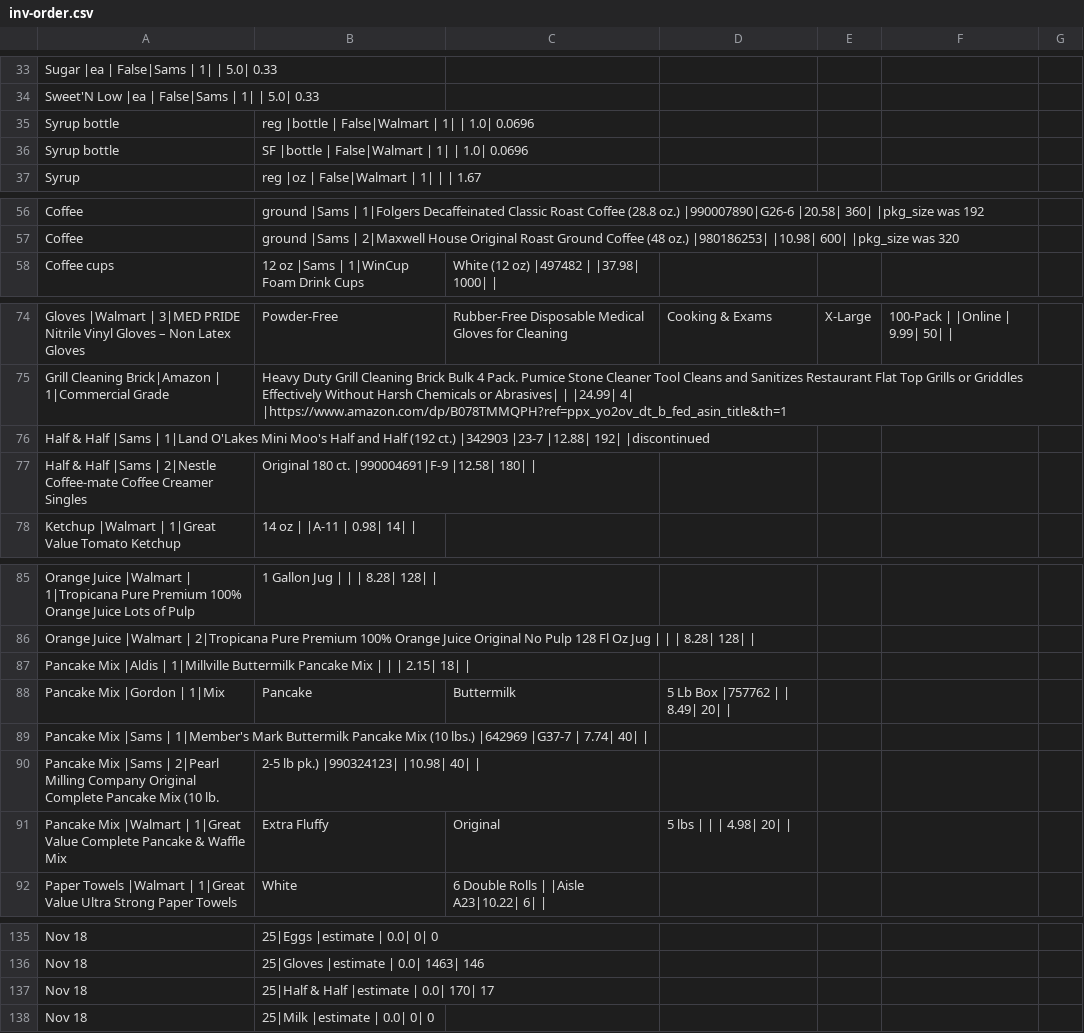
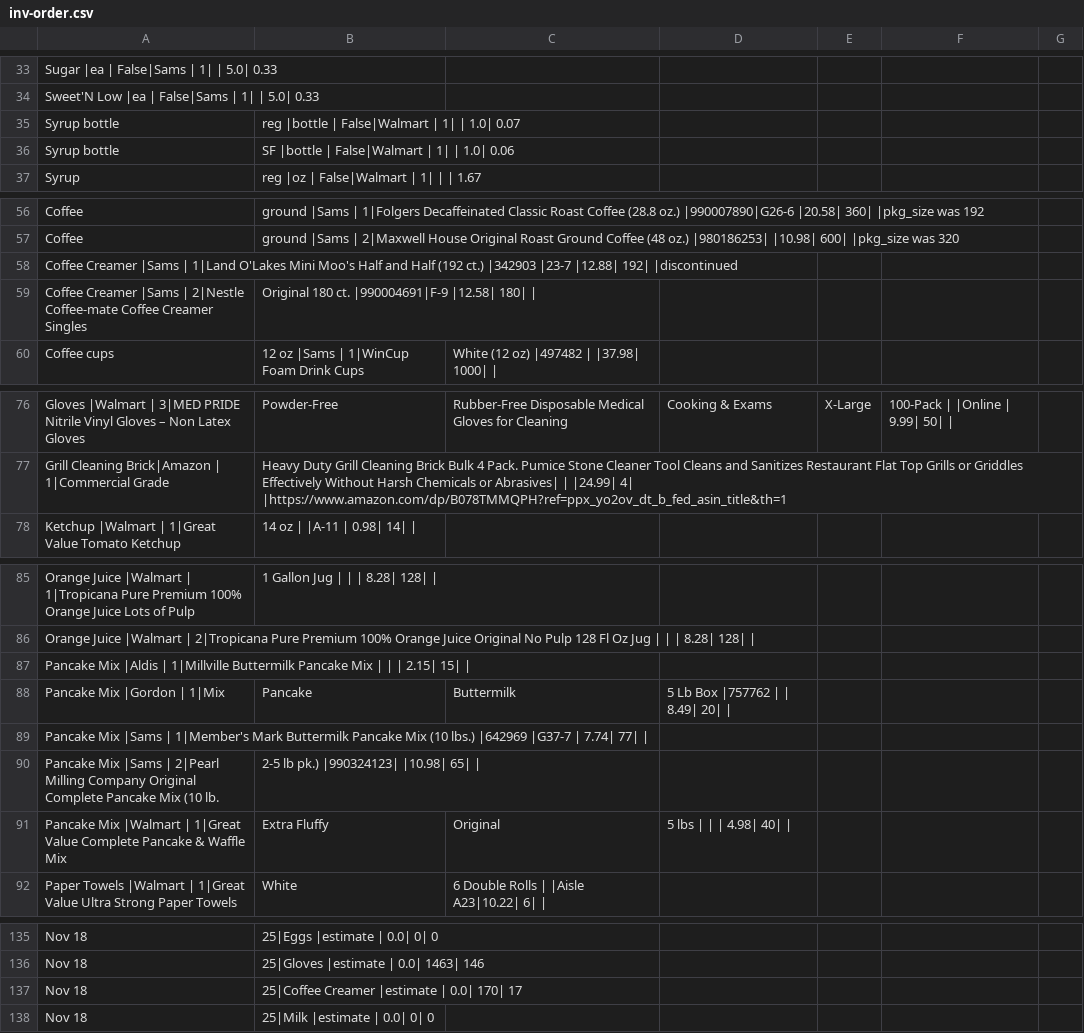
Before and after one commit to dangyogi/csv-inv-order, a CSV file: csv_inv_order/inv-order.csv, drawn as a sheet; only a part is shown, gaps mark what is left out; removed rows and columns are numbered as before the commit, all else as after; the diff covers the shown part only; the diff names each change by its address in the sheet, - before the commit and + after, or states it on an @@ line.

Commit message:
Did recalibrate, also changed Half & Half to Coffee Creamer

```diff
--- a/csv_inv_order/inv-order.csv
+++ b/csv_inv_order/inv-order.csv
-B35: reg |bottle | False|Walmart | 1| | 1.0| 0.0696
+B35: reg |bottle | False|Walmart | 1| | 1.0| 0.07
-B36: SF |bottle | False|Walmart | 1| | 1.0| 0.0696
+B36: SF |bottle | False|Walmart | 1| | 1.0| 0.06
+row 58: Coffee Creamer |Sams | 1|Land O'Lakes Mini Moo's Half and Half (192 ct.) |342903 |23-7 |12.88| 192| |discontinued
+row 59: Coffee Creamer |Sams | 2|Nestle Coffee-mate Coffee Creamer Singles | Original 180 ct. |990004691|F-9 |12.58| 180
-row 76: Half & Half |Sams | 1|Land O'Lakes Mini Moo's Half and Half (192 ct.) |342903 |23-7 |12.88| 192| |discontinued
-row 77: Half & Half |Sams | 2|Nestle Coffee-mate Coffee Creamer Singles | Original 180 ct. |990004691|F-9 |12.58| 180
-A87: …| 2.15| 18| |
+A87: …| 2.15| 15| |
-A89: …| 7.74| 40| |
+A89: …| 7.74| 77| |
-B90: 2-5 lb pk.) |990324123| |10.98| 40| |
+B90: 2-5 lb pk.) |990324123| |10.98| 65| |
-D91: 5 lbs | | | 4.98| 20| |
+D91: 5 lbs | | | 4.98| 40| |
-B137: 25|Half & Half |estimate | 0.0| 170| 17
+B137: 25|Coffee Creamer |estimate | 0.0| 170| 17
```
Also changed, not shown: 1 added row, 1 removed row and 24 edited cells elsewhere in this file, 1 other file.
